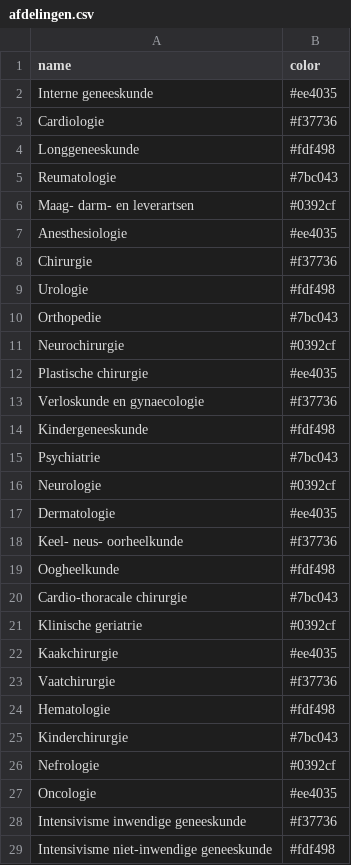
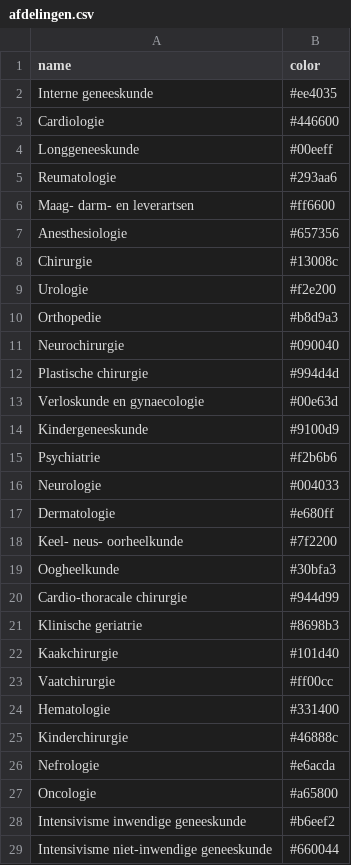
Before and after one commit to Pvtwuyver/DPI, a CSV file: afdelingen.csv, drawn as a sheet; only a part is shown; the diff covers the shown part only.

Commit message:
colors adjusted and totals added

```diff
--- a/afdelingen.csv
+++ b/afdelingen.csv
@@ -2,28 +2,28 @@ name,color
 Interne geneeskunde,#ee4035
-Cardiologie,#f37736
-Longgeneeskunde,#fdf498
-Reumatologie,#7bc043
-Maag- darm- en leverartsen,#0392cf
-Anesthesiologie,#ee4035
-Chirurgie,#f37736
-Urologie,#fdf498
-Orthopedie,#7bc043
-Neurochirurgie,#0392cf
-Plastische chirurgie,#ee4035
-Verloskunde en gynaecologie,#f37736
-Kindergeneeskunde,#fdf498
-Psychiatrie,#7bc043
-Neurologie,#0392cf
-Dermatologie,#ee4035
-Keel- neus- oorheelkunde,#f37736
-Oogheelkunde,#fdf498
-Cardio-thoracale chirurgie,#7bc043
-Klinische geriatrie,#0392cf
-Kaakchirurgie,#ee4035
-Vaatchirurgie,#f37736
-Hematologie,#fdf498
-Kinderchirurgie,#7bc043
-Nefrologie,#0392cf
-Oncologie,#ee4035
-Intensivisme inwendige geneeskunde,#f37736
-Intensivisme niet-inwendige geneeskunde,#fdf498
+Cardiologie,#446600
+Longgeneeskunde,#00eeff
+Reumatologie,#293aa6
+Maag- darm- en leverartsen,#ff6600
+Anesthesiologie,#657356
+Chirurgie,#13008c
+Urologie,#f2e200
+Orthopedie,#b8d9a3
+Neurochirurgie,#090040
+Plastische chirurgie,#994d4d
+Verloskunde en gynaecologie,#00e63d
+Kindergeneeskunde,#9100d9
+Psychiatrie,#f2b6b6
+Neurologie,#004033
+Dermatologie,#e680ff
+Keel- neus- oorheelkunde,#7f2200
+Oogheelkunde,#30bfa3
+Cardio-thoracale chirurgie,#944d99
+Klinische geriatrie,#8698b3
+Kaakchirurgie,#101d40
+Vaatchirurgie,#ff00cc
+Hematologie,#331400
+Kinderchirurgie,#46888c
+Nefrologie,#e6acda
+Oncologie,#a65800
+Intensivisme inwendige geneeskunde,#b6eef2
+Intensivisme niet-inwendige geneeskunde,#660044
```
Also changed, not shown: 3 edited cells elsewhere in this file, 3 other files.
